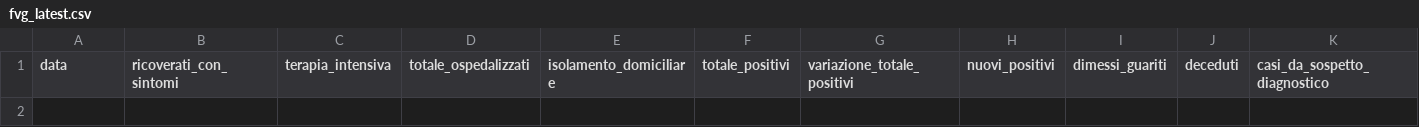
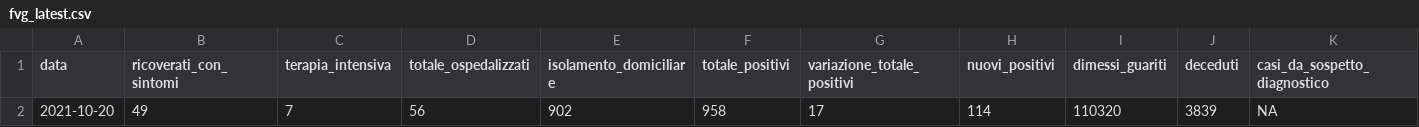
Before and after one commit to daniloderosa/fvg_covid, a CSV file: contagi/dati_regione/data/fvg_latest.csv, drawn as a sheet; only a part is shown; rows hold the shown columns only; the diff names each change by its address in the sheet, - before the commit and + after, or states it on an @@ line.

```diff
--- a/contagi/dati_regione/data/fvg_latest.csv
+++ b/contagi/dati_regione/data/fvg_latest.csv
+row 2: 2021-10-20 | 49 | 7 | 56 | 902 | 958 | 17 | 114 | 110320 | 3839 | NA
```
Also changed, not shown: contagi/dati_regione/data/fvg_complessivo.csv, contagi/dati_regione/data/fvg_last30days.csv, 4 other files.
